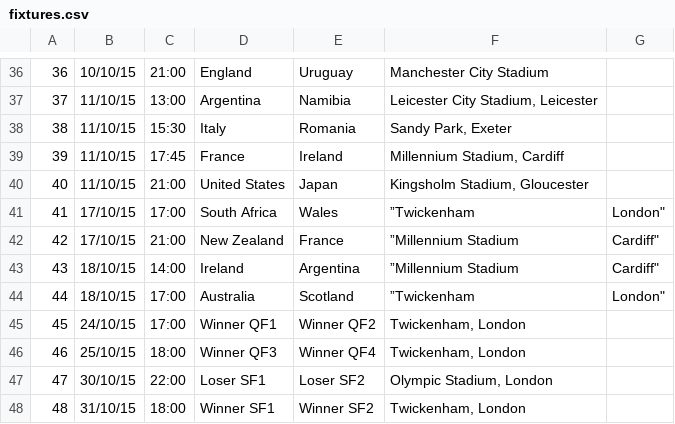
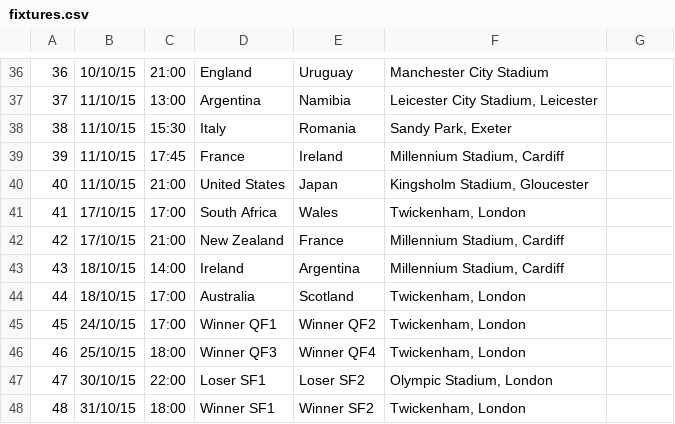
Before and after one commit to dougaparry/rwc-prediction, a CSV file: fixtures.csv, drawn as a sheet; only a part is shown, gaps mark what is left out.

```diff
--- a/fixtures.csv
+++ b/fixtures.csv
@@ -40,6 +40,6 @@
 40,11/10/15,21:00,United States,Japan,"Kingsholm Stadium, Gloucester"
-41,17/10/15,17:00,South Africa,Wales,”Twickenham, London"
-42,17/10/15,21:00,New Zealand,France,”Millennium Stadium, Cardiff"
-43,18/10/15,14:00,Ireland,Argentina,”Millennium Stadium, Cardiff"
-44,18/10/15,17:00,Australia,Scotland,”Twickenham, London"
+41,17/10/15,17:00,South Africa,Wales,"Twickenham, London"
+42,17/10/15,21:00,New Zealand,France,"Millennium Stadium, Cardiff"
+43,18/10/15,14:00,Ireland,Argentina,"Millennium Stadium, Cardiff"
+44,18/10/15,17:00,Australia,Scotland,"Twickenham, London"
 45,24/10/15,17:00,Winner QF1,Winner QF2,"Twickenham, London"
```
Also changed, not shown: predictions.csv, 2 other files.
